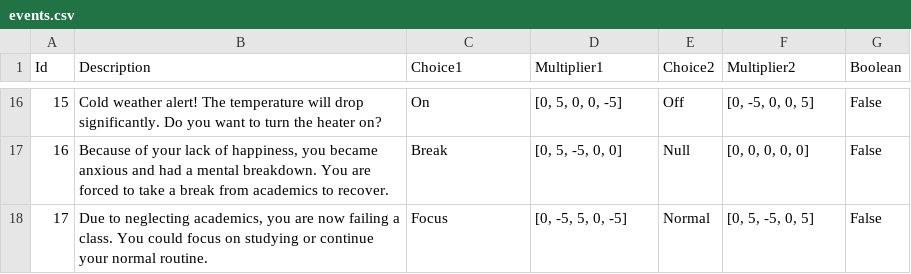
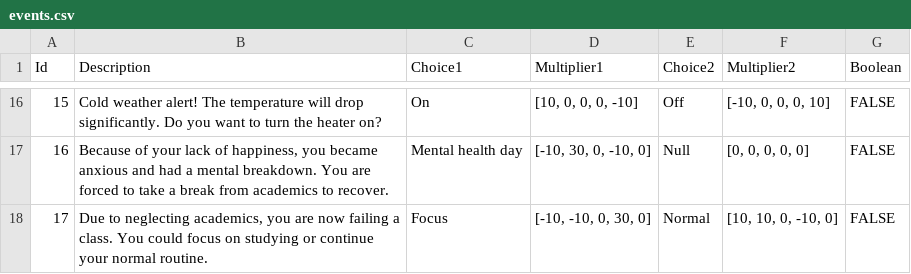
Before and after one commit to rgsierrav/PurdueEcoQuest, a CSV file: src/events.csv, drawn as a sheet; only a part is shown, gaps mark what is left out; the diff covers the shown part only.

Commit message:
Update events.csv
Fixed the multiplier values

```diff
--- a/src/events.csv
+++ b/src/events.csv
@@ -16,3 +16,3 @@ Id,Description,Choice1,Multiplier1,Choice2,Multiplier2,Boolean
-15,Cold weather alert! The temperature will drop significantly. Do you want to turn the heater on?,On,"[0, 5, 0, 0, -5]",Off,"[0, -5, 0, 0, 5]",False
-16,"Because of your lack of happiness, you became anxious and had a mental breakdown. You are forced to take a break from academics to recover.",Break,"[0, 5, -5, 0, 0]",Null,"[0, 0, 0, 0, 0]",False
-17,"Due to neglecting academics, you are now failing a class. You could focus on studying or continue your normal routine.",Focus,"[0, -5, 5, 0, -5]",Normal,"[0, 5, -5, 0, 5]",False
+15,Cold weather alert! The temperature will drop significantly. Do you want to turn the heater on?,On,"[10, 0, 0, 0, -10]",Off,"[-10, 0, 0, 0, 10]",FALSE
+16,"Because of your lack of happiness, you became anxious and had a mental breakdown. You are forced to take a break from academics to recover.",Mental health day,"[-10, 30, 0, -10, 0]",Null,"[0, 0, 0, 0, 0]",FALSE
+17,"Due to neglecting academics, you are now failing a class. You could focus on studying or continue your normal routine.",Focus,"[-10, -10, 0, 30, 0]",Normal,"[10, 10, 0, -10, 0]",FALSE
```
Also changed, not shown: 44 edited cells elsewhere in this file.
